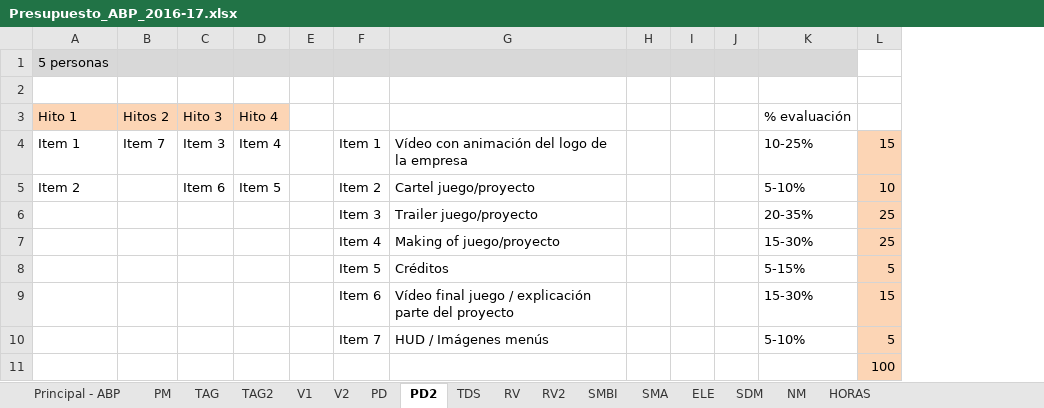
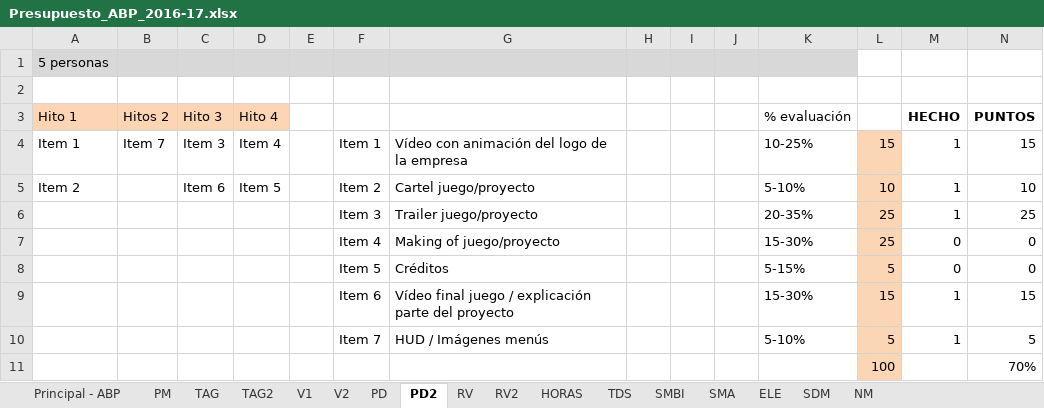
Before and after one commit to srivanov/Vesper, an Excel workbook: Documentos/Presupuesto_ABP_2016-17.xlsx, sheet PD2, drawn as a sheet; values as stored, in another font and other column widths than the file's, no borders; conditional formats not drawn; the diff names each change by its address in the sheet, - before the commit and + after, or states it on an @@ line.

```diff
--- a/Documentos/Presupuesto_ABP_2016-17.xlsx (sheet PD2)
+++ b/Documentos/Presupuesto_ABP_2016-17.xlsx (sheet PD2)
@@ sheet tab order changed: Principal - ABP | PM | TAG | TAG2 | V1 | V2 | PD | PD2 | RV | RV2 | HORAS | TDS | SMBI | SMA | ELE | SDM | NM @@
+column M (HECHO), rows 4-10: 1 | 1 | 1 | 0 | 0 | 1 | 1
+column N (PUNTOS), rows 4-11: 15 | 10 | 25 | 0 | 0 | 15 | 5 | 70%
```
Also changed, not shown: sheet V1, sheet V2, sheet TAG2, Documentos/Lista_entregables.xlsx.
